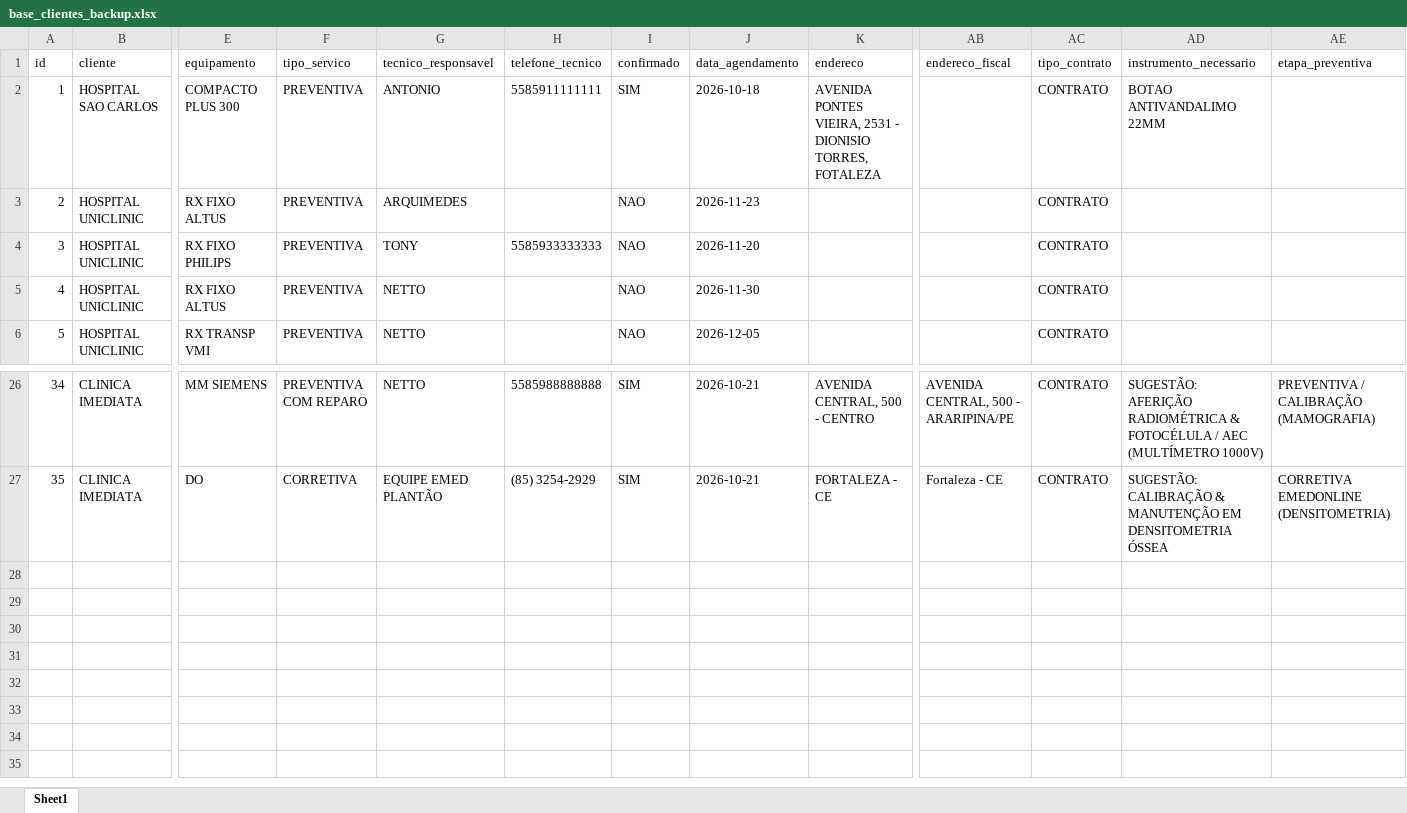
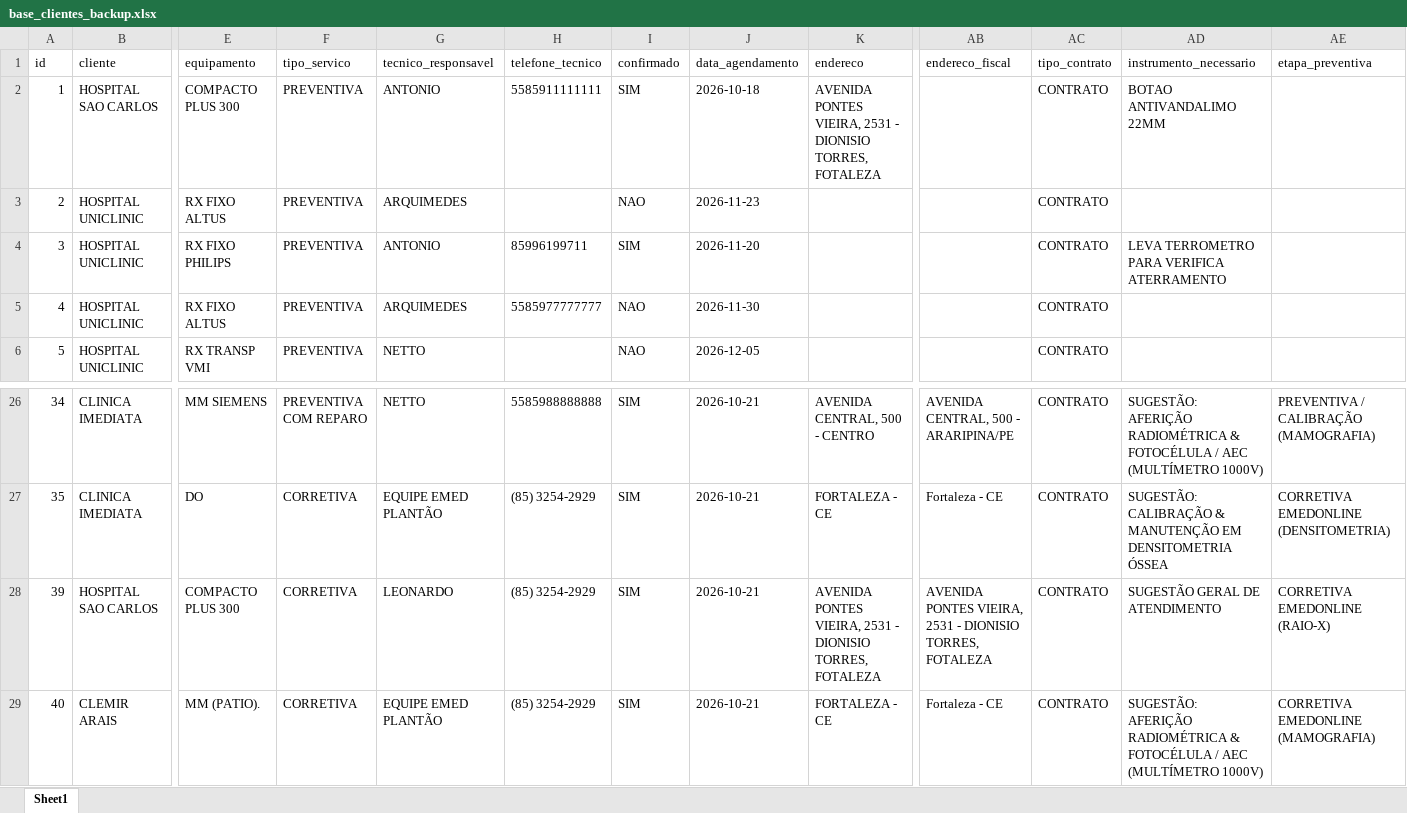
Before and after one commit to nettovitoriano-blip/emed-app, an Excel workbook: base_clientes_backup.xlsx, sheet Sheet1, drawn as a sheet; only a part is shown, gaps mark what is left out; values as stored, in another font and other column widths than the file's, no borders; rows hold the shown columns only; the diff names each change by its address in the sheet, - before the commit and + after, or states it on an @@ line.

Commit message:
feat: link avaliacao Google nas OS, correcao QR celular com base url dinamica e rotulos manuais

```diff
--- a/base_clientes_backup.xlsx (sheet Sheet1)
+++ b/base_clientes_backup.xlsx (sheet Sheet1)
-G4 (tecnico_responsavel): TONY
+G4 (tecnico_responsavel): ANTONIO
-H4 (telefone_tecnico): 5585933333333
+H4 (telefone_tecnico): 85996199711
-I4 (confirmado): NAO
+I4 (confirmado): SIM
-AD4 (instrumento_necessario): (empty)
+AD4 (instrumento_necessario): LEVA TERROMETRO PARA VERIFICA ATERRAMENTO
-G5 (tecnico_responsavel): NETTO
+G5 (tecnico_responsavel): ARQUIMEDES
-H5 (telefone_tecnico): (empty)
+H5 (telefone_tecnico): 5585977777777
+row 28: 39 | HOSPITAL SAO CARLOS | COMPACTO PLUS 300 | CORRETIVA | LEONARDO | (85) 3254-2929 | SIM | 2026-10-21 | AVENIDA PONTES VIEIRA, 2531 - DIONISIO TORRES, FOTALEZA | AVENIDA PONTES VIEIRA, 2531 - DIONISIO TORRES, FOTALEZA | CONTRATO | SUGESTÃO GERAL DE ATENDIMENTO | CORRETIVA EMEDONLINE (RAIO-X)
+row 29: 40 | CLEMIR ARAIS | MM (PATIO). | CORRETIVA | EQUIPE EMED PLANTÃO | (85) 3254-2929 | SIM | 2026-10-21 | FORTALEZA - CE | Fortaleza - CE | CONTRATO | SUGESTÃO: AFERIÇÃO RADIOMÉTRICA & FOTOCÉLULA / AEC (MULTÍMETRO 1000V) | CORRETIVA EMEDONLINE (MAMOGRAFIA)
```
Also changed, not shown: base_clientes.xlsx, 6 other files.
